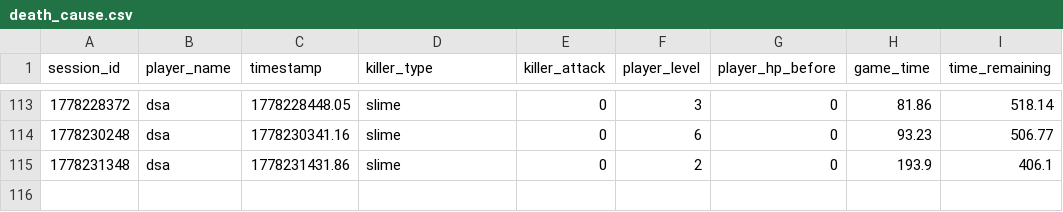
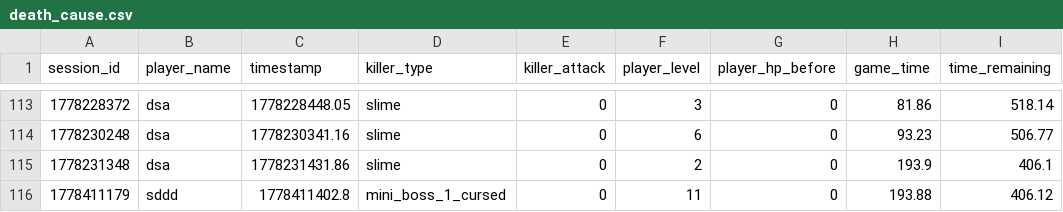
Before and after one commit to Kantee22/Deadline-Dungeon, a CSV file: stats_data/death_cause.csv, drawn as a sheet; only a part is shown, gaps mark what is left out; the diff names each change by its address in the sheet, - before the commit and + after, or states it on an @@ line.

```diff
--- a/stats_data/death_cause.csv
+++ b/stats_data/death_cause.csv
+row 116: 1778411179 | sddd | 1778411402.8 | mini_boss_1_cursed | 0 | 11 | 0 | 193.88 | 406.12
```
Also changed, not shown: stats_data/leaderboard.csv, stats_data/session_outcomes.csv, 42 other files.
